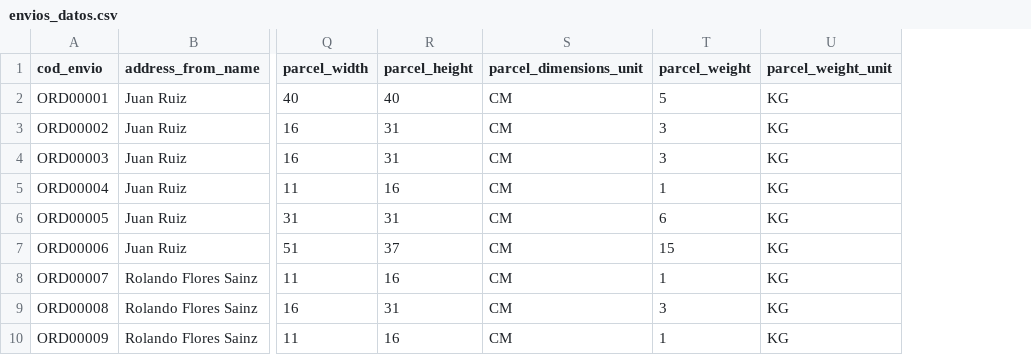
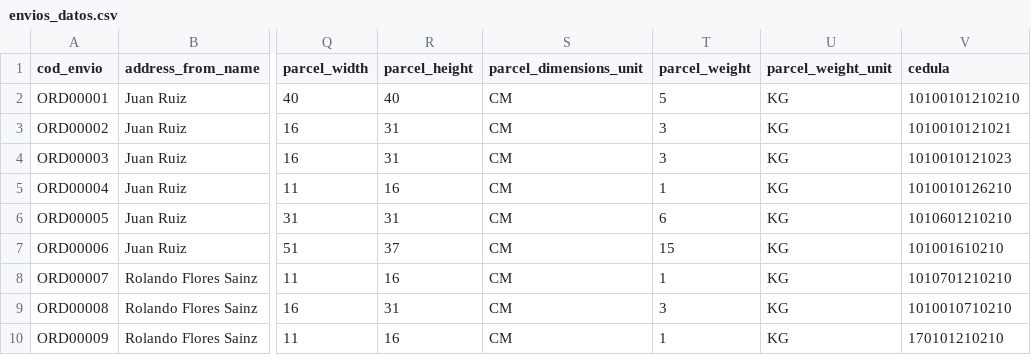
Before and after one commit to chaparron02/practice2, a CSV file: src/extra/envios_datos.csv, drawn as a sheet; only a part is shown, gaps mark what is left out; the diff names each change by its address in the sheet, - before the commit and + after, or states it on an @@ line.

```diff
--- a/src/extra/envios_datos.csv
+++ b/src/extra/envios_datos.csv
+column V (cedula), rows 2-10: 10100101210210 | 1010010121021 | 1010010121023 | 1010010126210 | 1010601210210 | 101001610210 | 1010701210210 | 1010010710210 | 170101210210
```
Also changed, not shown: 3 other files.
